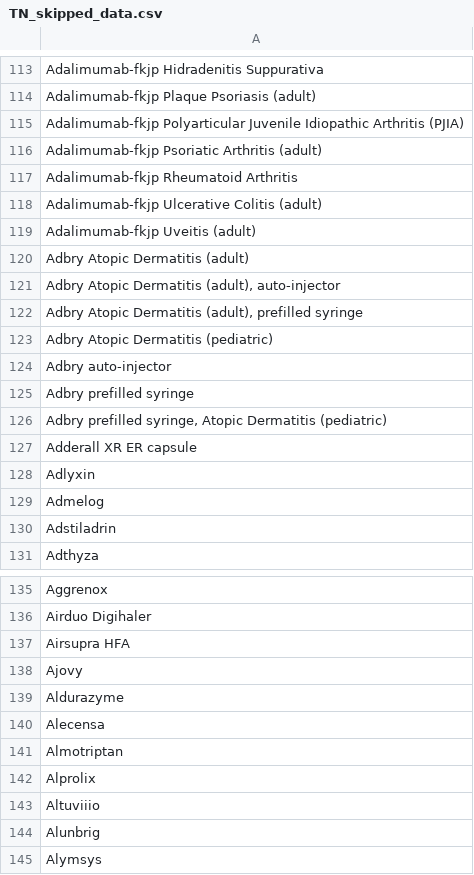
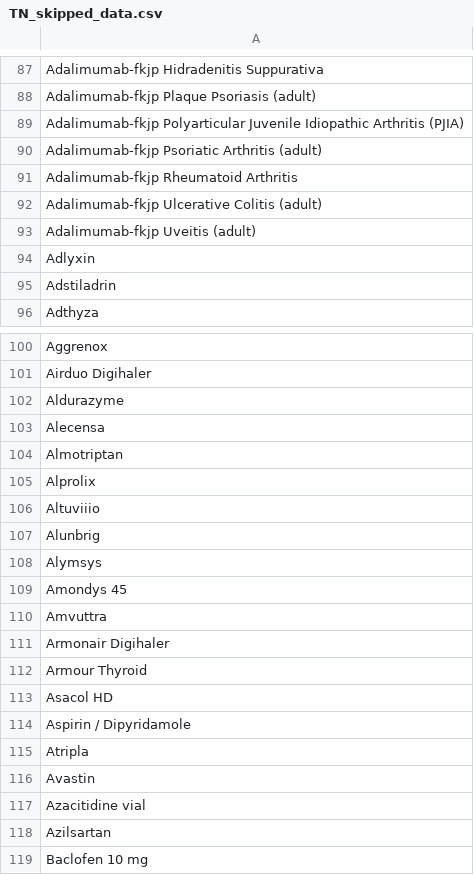
Before and after one commit to hgarrison-artia/PDL_Scraper, a CSV file: TN/TN_skipped_data.csv, drawn as a sheet; only a part is shown, gaps mark what is left out; the shorter side is filled out with more unchanged rows; removed rows and columns are numbered as before the commit, all else as after; the diff covers the shown part only; the diff names each change by its address in the sheet, - before the commit and + after, or states it on an @@ line.

```diff
--- a/TN/TN_skipped_data.csv
+++ b/TN/TN_skipped_data.csv
-row 120: Adbry Atopic Dermatitis (adult)
-row 121: Adbry Atopic Dermatitis (adult), auto-injector
-row 122: Adbry Atopic Dermatitis (adult), prefilled syringe
-row 123: Adbry Atopic Dermatitis (pediatric)
-row 124: Adbry auto-injector
-row 125: Adbry prefilled syringe
-row 126: Adbry prefilled syringe, Atopic Dermatitis (pediatric)
-row 127: Adderall XR ER capsule
-row 129: Admelog
-row 137: Airsupra HFA
-row 138: Ajovy
```
Also changed, not shown: 129 added rows and 50 removed rows elsewhere in this file, 3 other files.
